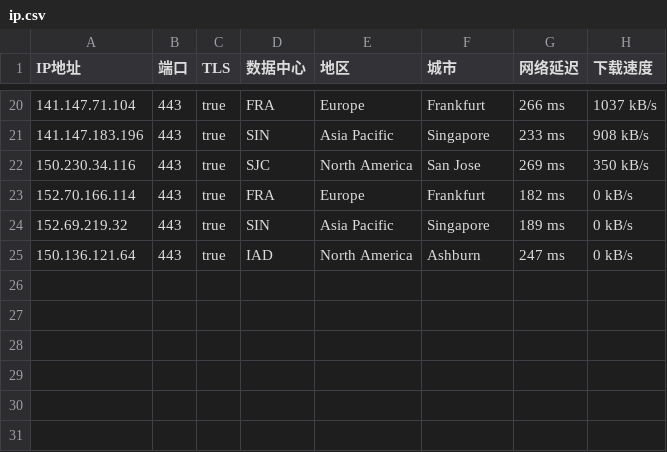
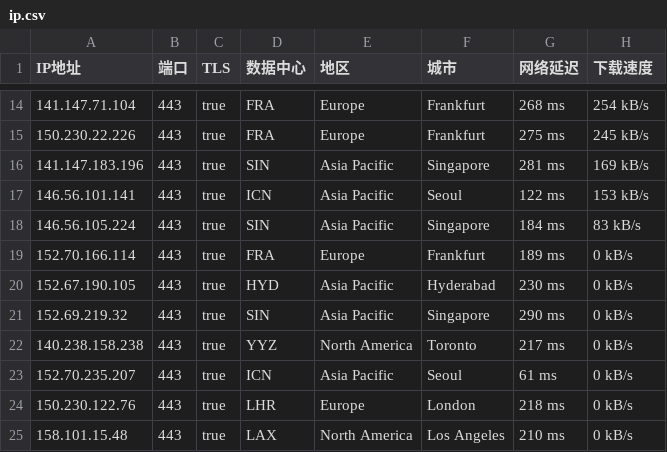
Before and after one commit to ailx1101/Cloudflare-IP-SpeedTest, a CSV file: ip.csv, drawn as a sheet; only a part is shown, gaps mark what is left out; the diff covers the shown part only.

```diff
--- a/ip.csv
+++ b/ip.csv
@@ -20,6 +14,12 @@ IP地址,端口,TLS,数据中心,地区,城市,网络延迟,下载速度
-141.147.71.104,443,true,FRA,Europe,Frankfurt,266 ms,1037 kB/s
-141.147.183.196,443,true,SIN,Asia Pacific,Singapore,233 ms,908 kB/s
-150.230.34.116,443,true,SJC,North America,San Jose,269 ms,350 kB/s
-152.70.166.114,443,true,FRA,Europe,Frankfurt,182 ms,0 kB/s
-152.69.219.32,443,true,SIN,Asia Pacific,Singapore,189 ms,0 kB/s
-150.136.121.64,443,true,IAD,North America,Ashburn,247 ms,0 kB/s
+141.147.71.104,443,true,FRA,Europe,Frankfurt,268 ms,254 kB/s
+150.230.22.226,443,true,FRA,Europe,Frankfurt,275 ms,245 kB/s
+141.147.183.196,443,true,SIN,Asia Pacific,Singapore,281 ms,169 kB/s
+146.56.101.141,443,true,ICN,Asia Pacific,Seoul,122 ms,153 kB/s
+146.56.105.224,443,true,SIN,Asia Pacific,Singapore,184 ms,83 kB/s
+152.70.166.114,443,true,FRA,Europe,Frankfurt,189 ms,0 kB/s
+152.67.190.105,443,true,HYD,Asia Pacific,Hyderabad,230 ms,0 kB/s
+152.69.219.32,443,true,SIN,Asia Pacific,Singapore,290 ms,0 kB/s
+140.238.158.238,443,true,YYZ,North America,Toronto,217 ms,0 kB/s
+152.70.235.207,443,true,ICN,Asia Pacific,Seoul,61 ms,0 kB/s
+150.230.122.76,443,true,LHR,Europe,London,218 ms,0 kB/s
+158.101.15.48,443,true,LAX,North America,Los Angeles,210 ms,0 kB/s
```
Also changed, not shown: 3 added rows, 9 removed rows and 20 edited cells elsewhere in this file.
